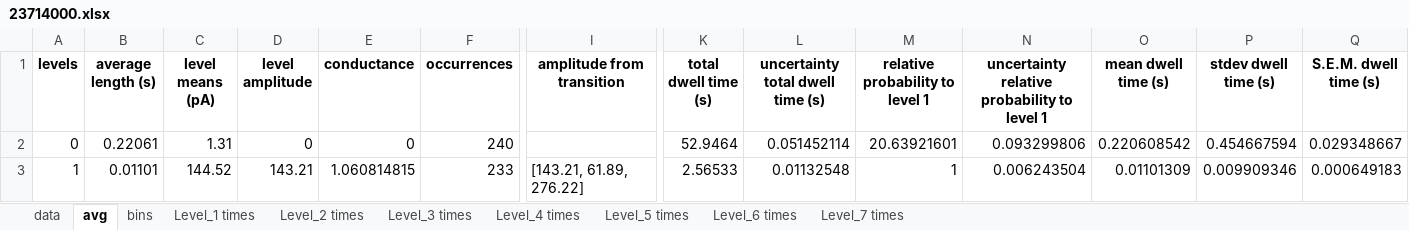
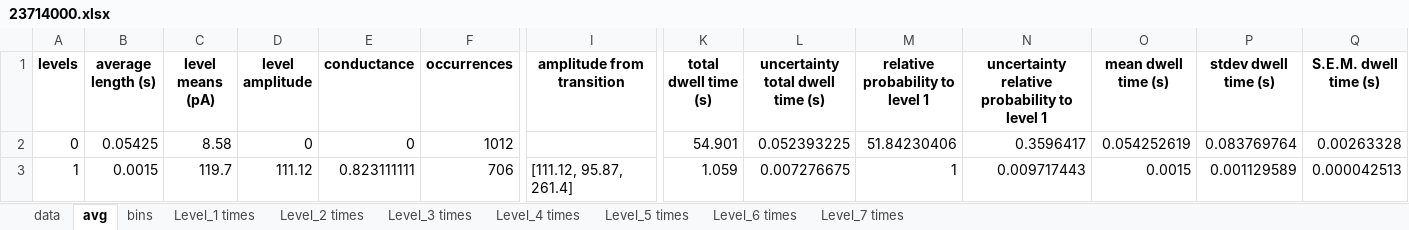
Before and after one commit to owenjeltema/resistanceRamp, an Excel workbook: 23714000.xlsx, sheet avg, drawn as a sheet; only a part is shown, gaps mark what is left out; values as stored, in another font and other column widths than the file's, no borders; the diff covers the shown part only; the diff names each change by its address in the sheet, - before the commit and + after, or states it on an @@ line.

```diff
--- a/23714000.xlsx (sheet avg)
+++ b/23714000.xlsx (sheet avg)
-B2 (average length (s)): 0.22061
+B2 (average length (s)): 0.05425
-C2 (level means (pA)): 1.31
+C2 (level means (pA)): 8.58
-F2 (occurrences): 240
+F2 (occurrences): 1012
-K2 (total dwell time (s)): 52.9464
+K2 (total dwell time (s)): 54.901
-L2 (uncertainty total dwell time (s)): 0.051452114
+L2 (uncertainty total dwell time (s)): 0.052393225
-M2 (relative probability to level 1): 20.63921601
+M2 (relative probability to level 1): 51.84230406
-N2: 0.093299806
+N2: 0.3596417
-O2 (mean dwell time (s)): 0.220608542
+O2 (mean dwell time (s)): 0.054252619
-P2 (stdev dwell time (s)): 0.454667594
+P2 (stdev dwell time (s)): 0.083769764
-Q2 (S.E.M. dwell time (s)): 0.029348667
+Q2 (S.E.M. dwell time (s)): 0.00263328
-B3 (average length (s)): 0.01101
+B3 (average length (s)): 0.0015
-C3 (level means (pA)): 144.52
+C3 (level means (pA)): 119.7
-D3 (level amplitude): 143.21
+D3 (level amplitude): 111.12
-E3 (conductance): 1.060814815
+E3 (conductance): 0.823111111
-F3 (occurrences): 233
+F3 (occurrences): 706
-I3 (amplitude from transition): [143.21, 61.89, 276.22]
+I3 (amplitude from transition): [111.12, 95.87, 261.4]
-K3 (total dwell time (s)): 2.56533
+K3 (total dwell time (s)): 1.059
-L3 (uncertainty total dwell time (s)): 0.01132548
+L3 (uncertainty total dwell time (s)): 0.007276675
-N3: 0.006243504
+N3: 0.009717443
-O3 (mean dwell time (s)): 0.01101309
+O3 (mean dwell time (s)): 0.0015
-P3 (stdev dwell time (s)): 0.009909346
+P3 (stdev dwell time (s)): 0.001129589
-Q3 (S.E.M. dwell time (s)): 0.000649183
+Q3 (S.E.M. dwell time (s)): 0.000042513
```
Also changed, not shown: 29 edited cells elsewhere in this sheet, sheet data, sheet Level_1 times, sheet Level_2 times, sheet Level_3 times, 15 other files.
